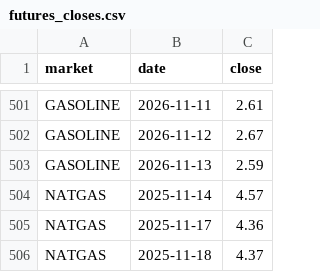
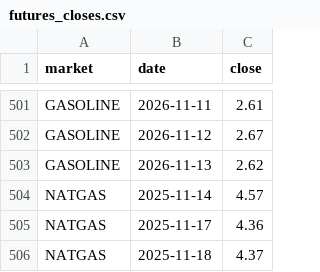
Before and after one commit to lukehamiltn/oil-tracker, a CSV file: news_data/futures_closes.csv, drawn as a sheet; only a part is shown, gaps mark what is left out.

```diff
--- a/news_data/futures_closes.csv
+++ b/news_data/futures_closes.csv
@@ -502,3 +502,3 @@ GASOLINE,2026-11-11,2.61
 GASOLINE,2026-11-12,2.67
-GASOLINE,2026-11-13,2.59
+GASOLINE,2026-11-13,2.62
 NATGAS,2025-11-14,4.57
```
Also changed, not shown: news_data/feeds/2026-11.csv, news_data/mc_stories.csv, 1 other file.
